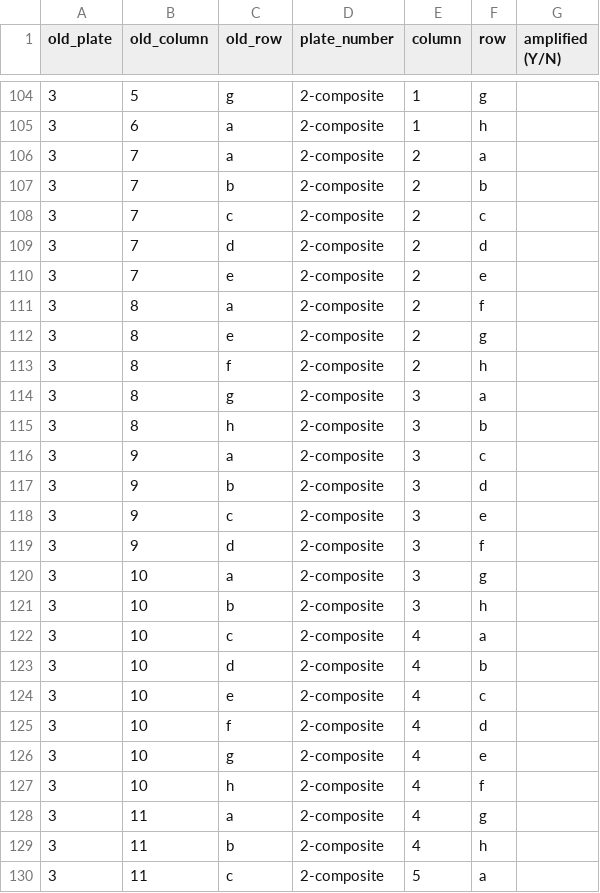
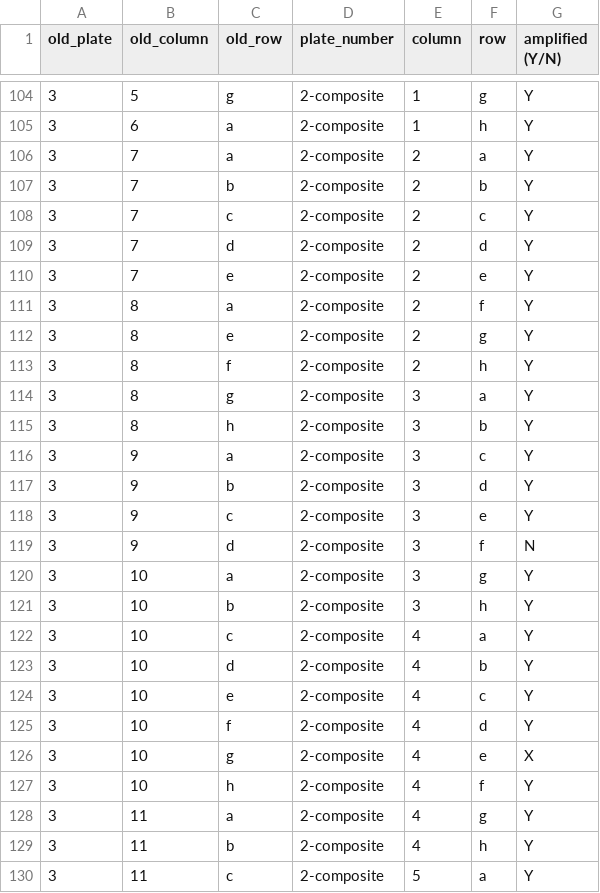
Before and after one commit to gaberunte/sos, a CSV file: data/sos_tippulling_sequencing - composite_locations.csv, drawn as a sheet; only a part is shown, gaps mark what is left out; the diff covers the shown part only; the diff names each change by its address in the sheet, - before the commit and + after, or states it on an @@ line.

Commit message:
4/19 not amplified updated

```diff
--- a/data/sos_tippulling_sequencing - composite_locations.csv
+++ b/data/sos_tippulling_sequencing - composite_locations.csv
-G104:G118 (amplified (Y/N)): (empty)
+G104:G118 (amplified (Y/N)): Y
-G119 (amplified (Y/N)): (empty)
+G119 (amplified (Y/N)): N
-G120:G125 (amplified (Y/N)): (empty)
+G120:G125 (amplified (Y/N)): Y
-G126 (amplified (Y/N)): (empty)
+G126 (amplified (Y/N)): X
-G127:G130 (amplified (Y/N)): (empty)
+G127:G130 (amplified (Y/N)): Y
```
Also changed, not shown: 115 edited cells elsewhere in this file, 5 other files.
